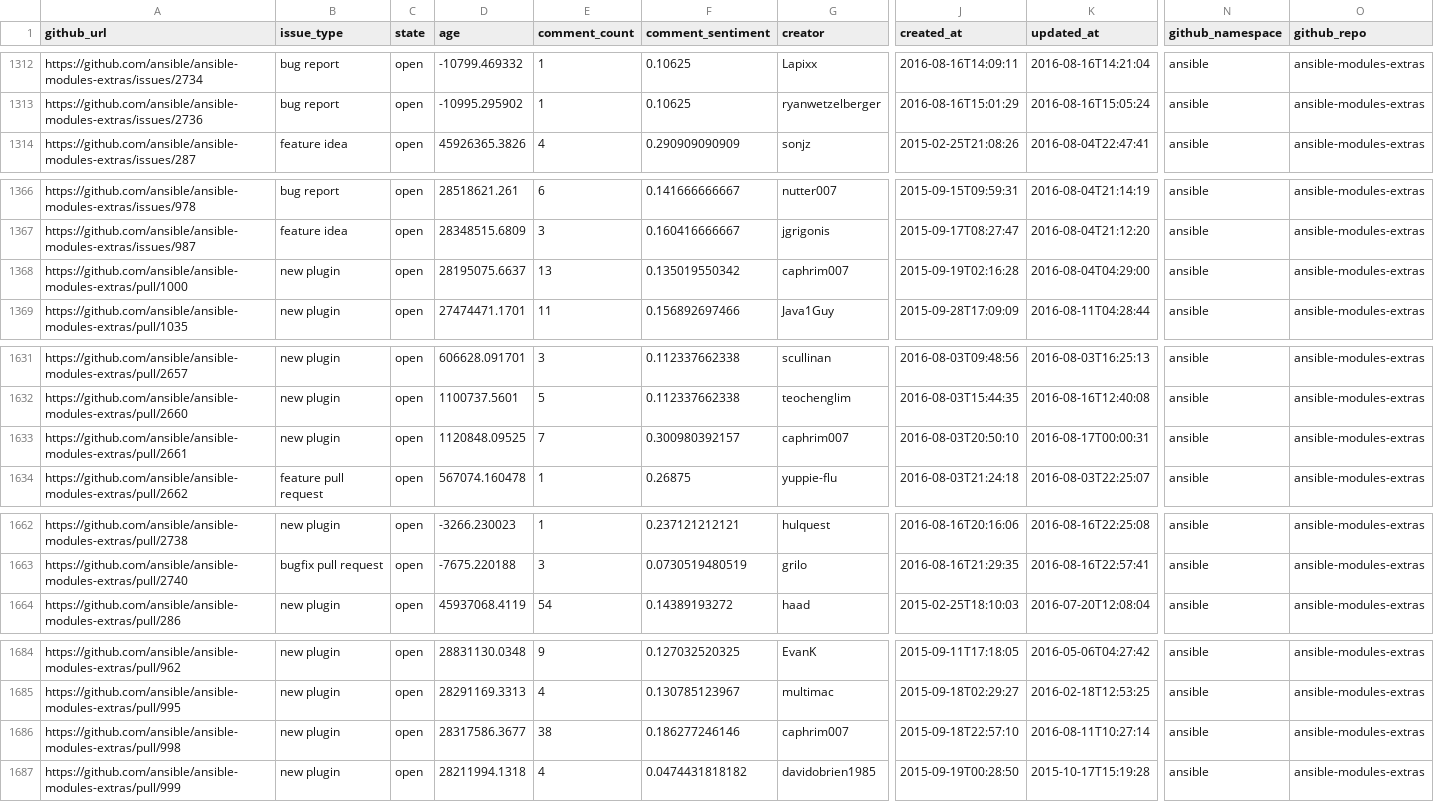
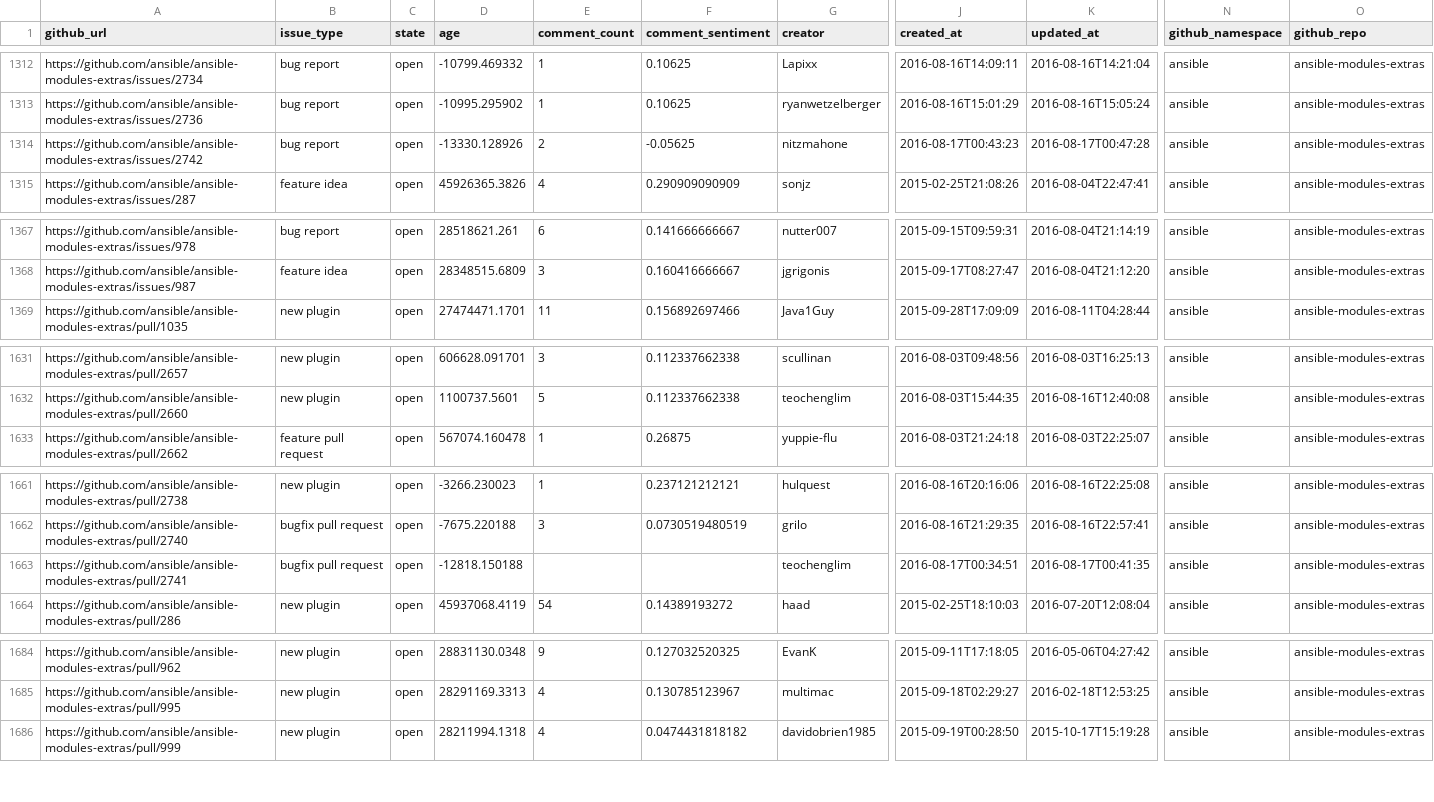
Before and after one commit to jctanner/jctanner.github.io, a CSV file: ansible/open/issue_data.csv, drawn as a sheet; only a part is shown, gaps mark what is left out; removed rows and columns are numbered as before the commit, all else as after; rows hold the shown columns only; the diff covers the shown part only; the diff names each change by its address in the sheet, - before the commit and + after, or states it on an @@ line.

Commit message:
new data

```diff
--- a/ansible/open/issue_data.csv
+++ b/ansible/open/issue_data.csv
+row 1314: https://github.com/ansible/ansible-modules-extras/issues/2742 | bug report | open | -13330.128926 | 2 | -0.05625 | nitzmahone | 2016-08-17T00:43:23 | 2016-08-17T00:47:28 | ansible | ansible-modules-extras
-row 1368: https://github.com/ansible/ansible-modules-extras/pull/1000 | new plugin | open | 28195075.6637 | 13 | 0.135019550342 | caphrim007 | 2015-09-19T02:16:28 | 2016-08-04T04:29:00 | ansible | ansible-modules-extras
-row 1633: https://github.com/ansible/ansible-modules-extras/pull/2661 | new plugin | open | 1120848.09525 | 7 | 0.300980392157 | caphrim007 | 2016-08-03T20:50:10 | 2016-08-17T00:00:31 | ansible | ansible-modules-extras
+row 1663: https://github.com/ansible/ansible-modules-extras/pull/2741 | bugfix pull request | open | -12818.150188 |  |  | teochenglim | 2016-08-17T00:34:51 | 2016-08-17T00:41:35 | ansible | ansible-modules-extras
-row 1686: https://github.com/ansible/ansible-modules-extras/pull/998 | new plugin | open | 28317586.3677 | 38 | 0.186277246146 | caphrim007 | 2015-09-18T22:57:10 | 2016-08-11T10:27:14 | ansible | ansible-modules-extras
```
Also changed, not shown: 15 edited cells elsewhere in this file, ansible/stats/repostats.csv, 14 other files.
